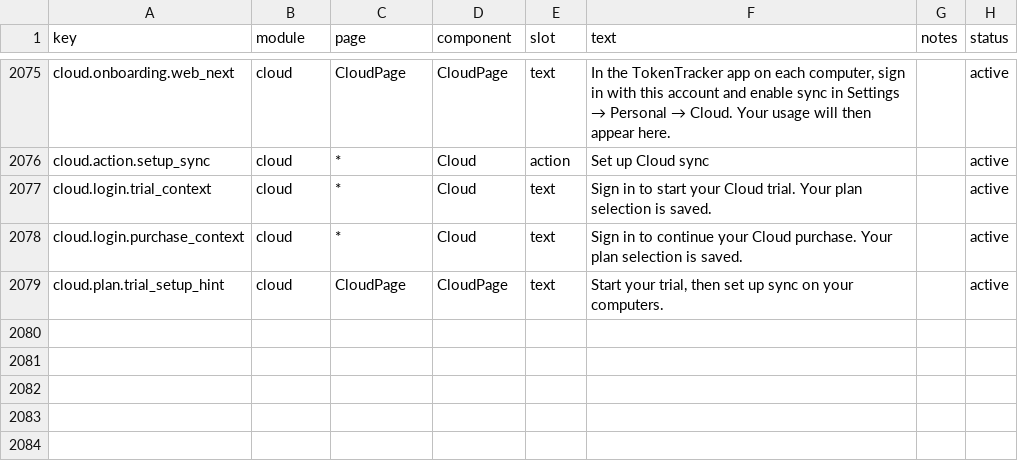
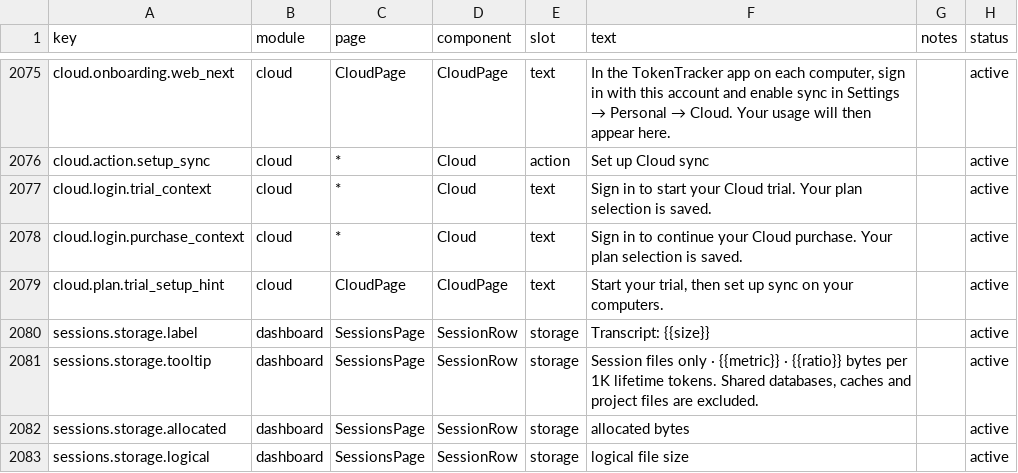
Before and after one commit to xiufengsun/TokenTracker, a CSV file: dashboard/src/content/copy.csv, drawn as a sheet; only a part is shown, gaps mark what is left out.

Commit message:
fix(sessions): scope cross-day usage and expose transcript footprint

```diff
--- a/dashboard/src/content/copy.csv
+++ b/dashboard/src/content/copy.csv
@@ -2079 +2079,5 @@ cloud.login.purchase_context,cloud,*,Cloud,text,"Sign in to continue your Cloud
 cloud.plan.trial_setup_hint,cloud,CloudPage,CloudPage,text,"Start your trial, then set up sync on your computers.",,active
+sessions.storage.label,dashboard,SessionsPage,SessionRow,storage,"Transcript: {{size}}",,active
+sessions.storage.tooltip,dashboard,SessionsPage,SessionRow,storage,"Session files only · {{metric}} · {{ratio}} bytes per 1K lifetime tokens. Shared databases, caches and project files are excluded.",,active
+sessions.storage.allocated,dashboard,SessionsPage,SessionRow,storage,"allocated bytes",,active
+sessions.storage.logical,dashboard,SessionsPage,SessionRow,storage,"logical file size",,active
```
Also changed, not shown: 10 other files.
